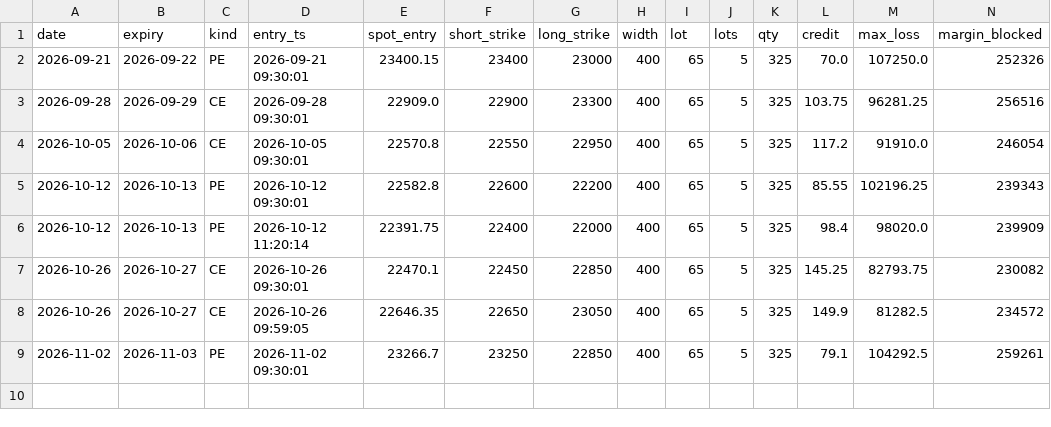
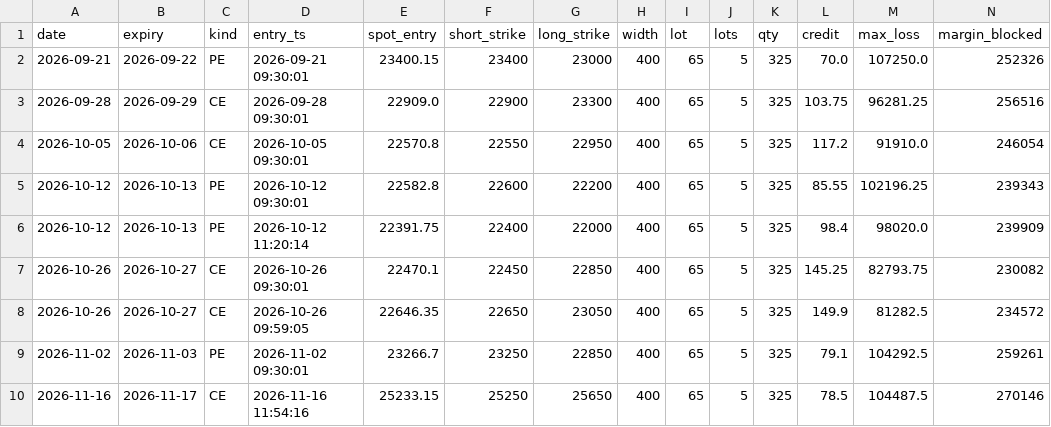
Before and after one commit to tejassukale79-art/nifty-credit-spread-paper, a CSV file: results/rf_trades.csv, drawn as a sheet; only a part is shown; rows hold the shown columns only; the diff names each change by its address in the sheet, - before the commit and + after, or states it on an @@ line.

```diff
--- a/results/rf_trades.csv
+++ b/results/rf_trades.csv
+row 10: 2026-11-16 | 2026-11-17 | CE | 2026-11-16 11:54:16 | 25233.15 | 25250 | 25650 | 400 | 65 | 5 | 325 | 78.5 | 104487.5 | 270146
```
Also changed, not shown: 2 other files.
